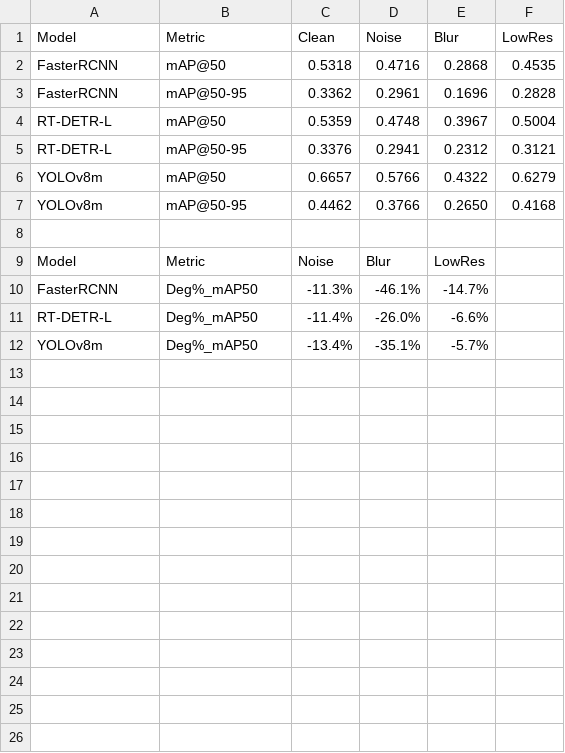
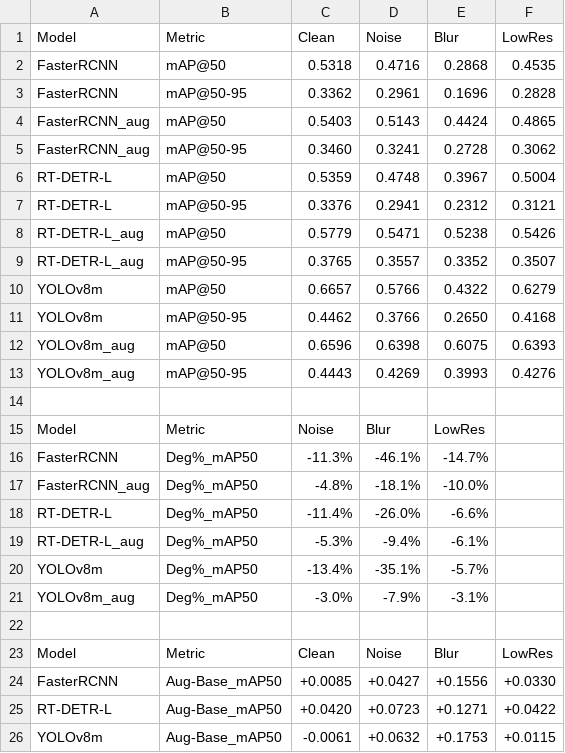
Before and after one commit to ysbbin/Robust-Object-Detection, a CSV file: experiments/eval_results.csv, drawn as a sheet; the diff names each change by its address in the sheet, - before the commit and + after, or states it on an @@ line.

Commit message:
feat: add augmented training, full evaluation, and project documentation
- Add corruption augmentation module (noise/blur/lowres, p=0.5)
- Add augmented training scripts for FRCNN, RT-DETR, YOLOv8
- Update eval_all.py to evaluate 6 models x 4 testsets (24 runs)
- Add analysis docs (augmented training, baseline vs augmented comparison)
- Rewrite README with full project description and key results

```diff
--- a/experiments/eval_results.csv
+++ b/experiments/eval_results.csv
+row 4: FasterRCNN_aug | mAP@50 | 0.5403 | 0.5143 | 0.4424 | 0.4865
+row 5: FasterRCNN_aug | mAP@50-95 | 0.3460 | 0.3241 | 0.2728 | 0.3062
+row 8: RT-DETR-L_aug | mAP@50 | 0.5779 | 0.5471 | 0.5238 | 0.5426
+row 9: RT-DETR-L_aug | mAP@50-95 | 0.3765 | 0.3557 | 0.3352 | 0.3507
+row 12: YOLOv8m_aug | mAP@50 | 0.6596 | 0.6398 | 0.6075 | 0.6393
+row 13: YOLOv8m_aug | mAP@50-95 | 0.4443 | 0.4269 | 0.3993 | 0.4276
+row 17: FasterRCNN_aug | Deg%_mAP50 | -4.8% | -18.1% | -10.0%
+row 19: RT-DETR-L_aug | Deg%_mAP50 | -5.3% | -9.4% | -6.1%
+row 21: YOLOv8m_aug | Deg%_mAP50 | -3.0% | -7.9% | -3.1%
+row 22: (empty)
+row 23: Model | Metric | Clean | Noise | Blur | LowRes
+row 24: FasterRCNN | Aug-Base_mAP50 | +0.0085 | +0.0427 | +0.1556 | +0.0330
+row 25: RT-DETR-L | Aug-Base_mAP50 | +0.0420 | +0.0723 | +0.1271 | +0.0422
+row 26: YOLOv8m | Aug-Base_mAP50 | -0.0061 | +0.0632 | +0.1753 | +0.0115
```
Also changed, not shown: 42 other files.
